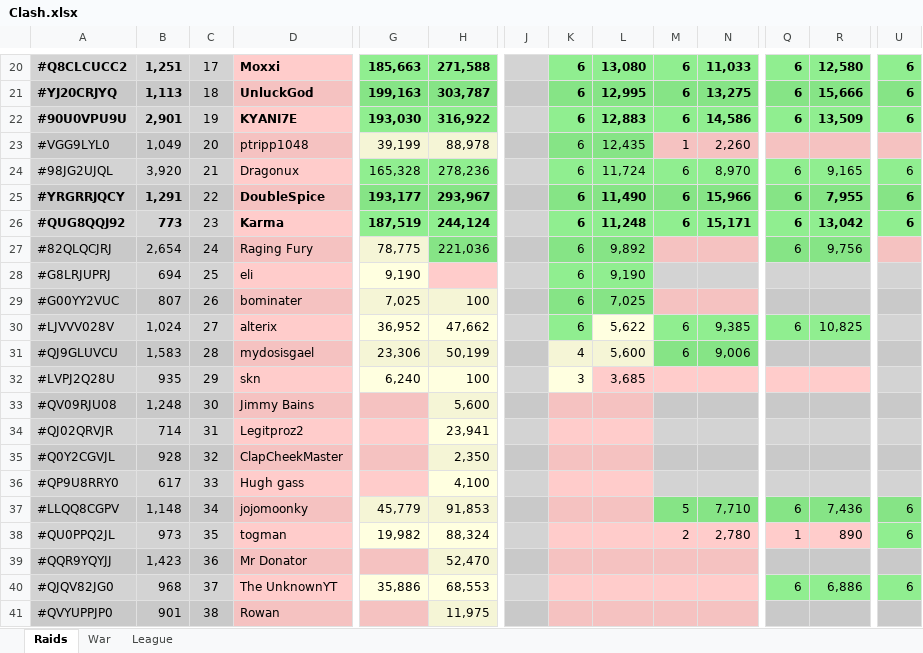
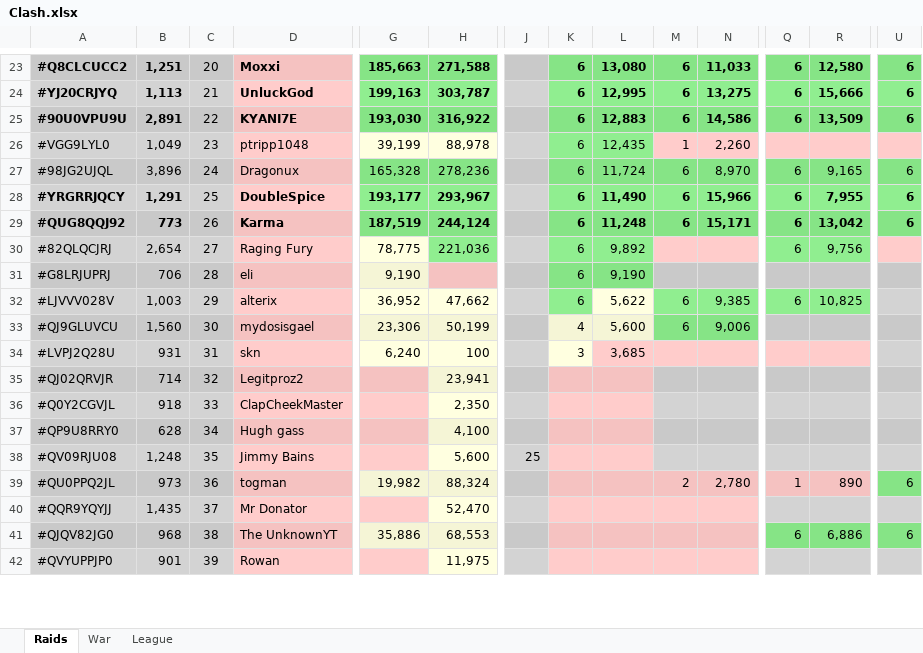
Before and after one commit to KYANI7E/Clans, an Excel workbook: Clash.xlsx, sheet Raids, drawn as a sheet; only a part is shown, gaps mark what is left out; values as stored, in another font and other column widths than the file's, no borders; removed rows and columns are numbered as before the commit, all else as after; rows hold the shown columns only; the diff covers the shown part only; the diff names each change by its address in the sheet, - before the commit and + after, or states it on an @@ line.

```diff
--- a/Clash.xlsx (sheet Raids)
+++ b/Clash.xlsx (sheet Raids)
-C23: 17
+C23: 20
-C24: 18
+C24: 21
-B25: 2,901
+B25: 2,891
-C25: 19
+C25: 22
-C26: 20
+C26: 23
-B27: 3,920
+B27: 3,896
-C27: 21
+C27: 24
-C28: 22
+C28: 25
-C29: 23
+C29: 26
-C30: 24
+C30: 27
-B31: 694
+B31: 706
-C31: 25
+C31: 28
-row 29: #G00YY2VUC | 807 | 26 | bominater | 7,025 | 100 |  | 6 | 7,025
-B32: 1,024
+B32: 1,003
-C32: 27
+C32: 29
-B33: 1,583
+B33: 1,560
-C33: 28
+C33: 30
-B34: 935
+B34: 931
-C34: 29
+C34: 31
-row 33: #QV09RJU08 | 1,248 | 30 | Jimmy Bains |  | 5,600
-C35: 31
+C35: 32
-B36: 928
+B36: 918
-C36: 32
+C36: 33
-B37: 617
+B37: 628
-C37: 33
+C37: 34
-row 37: #LLQQ8CGPV | 1,148 | 34 | jojomoonky | 45,779 | 91,853 |  |  |  | 5 | 7,710 | 6 | 7,436 | 6
+row 38: #QV09RJU08 | 1,248 | 35 | Jimmy Bains |  | 5,600 | 25
-C39: 35
+C39: 36
-B40: 1,423
+B40: 1,435
-C40: 36
+C40: 37
-C41: 37
+C41: 38
-C42: 38
+C42: 39
```
Also changed, not shown: 7 added rows, 4 removed rows and 95 edited cells elsewhere in this sheet.
